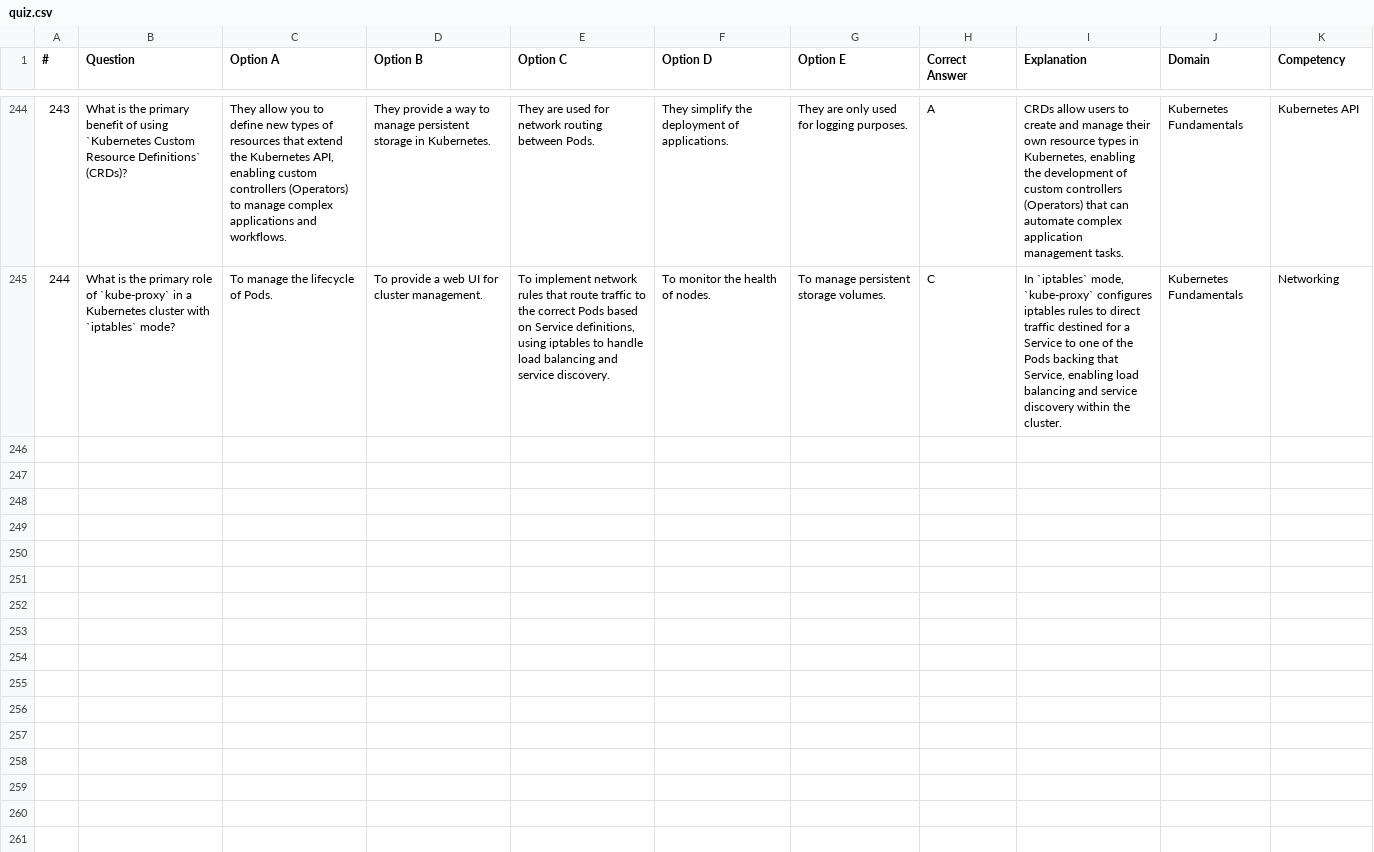
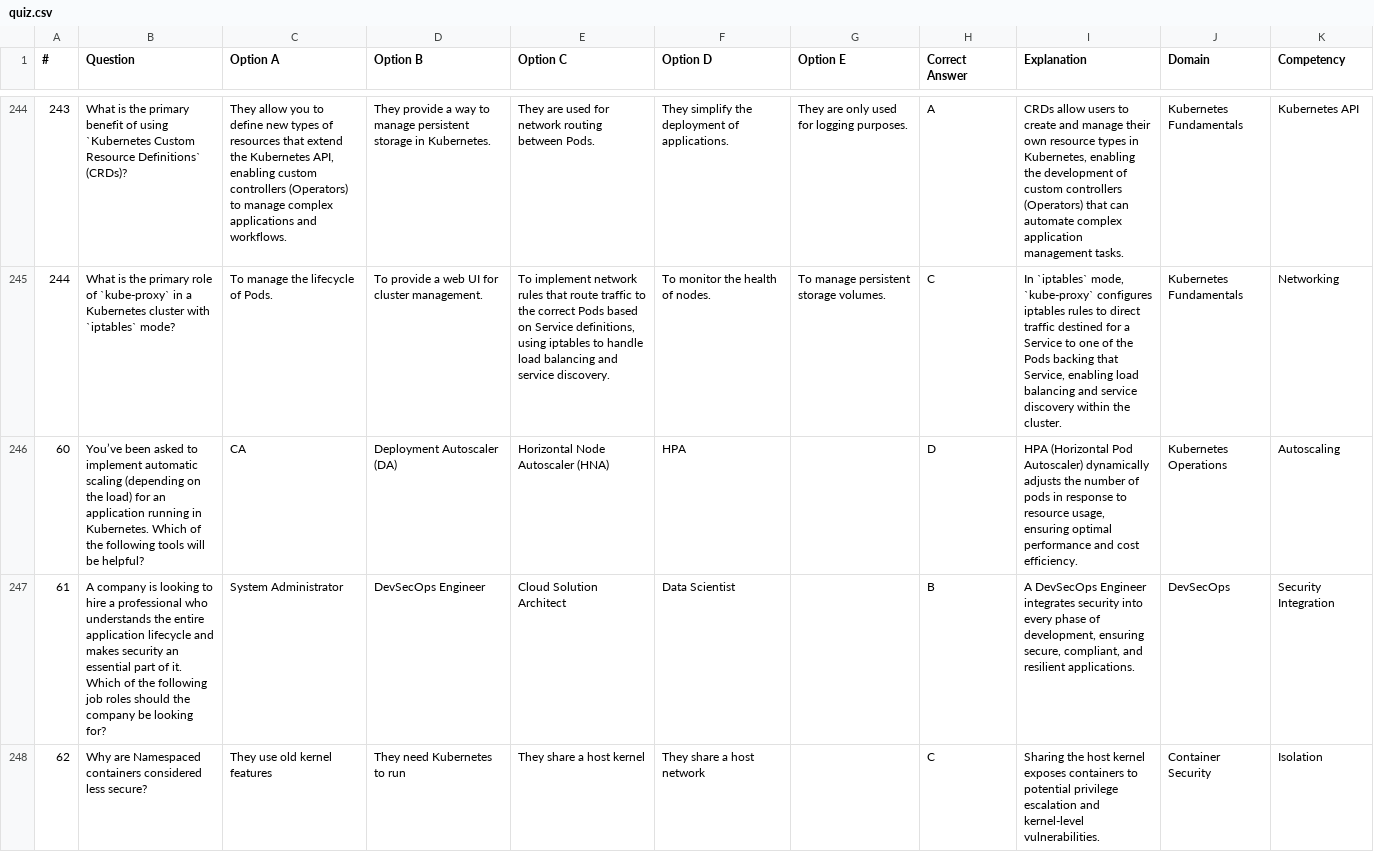
Before and after one commit to hezronkimutai/kcna, a CSV file: quiz.csv, drawn as a sheet; only a part is shown, gaps mark what is left out; the diff covers the shown part only; the diff names each change by its address in the sheet, - before the commit and + after, or states it on an @@ line.

Commit message:
Add new questions and refine existing ones in quiz.csv for enhanced coverage of Kubernetes concepts

```diff
--- a/quiz.csv
+++ b/quiz.csv
+row 246: 60 | You’ve been asked to implement automatic scaling (depending on the load) for an application running in Kubernetes. Which of the following tools will be helpful? | CA | Deployment Autoscaler (DA) | Horizontal Node Autoscaler (HNA) | HPA |  | D | HPA (Horizontal Pod Autoscaler) dynamically adjusts the number of pods in response to resource usage, ensuring optimal performance and cost efficiency. | Kubernetes Operations | Autoscaling
+row 247: 61 | A company is looking to hire a professional who understands the entire application lifecycle and makes security an essential part of it. Which of the following job roles should the company be looking for? | System Administrator | DevSecOps Engineer | Cloud Solution Architect | Data Scientist |  | B | A DevSecOps Engineer integrates security into every phase of development, ensuring secure, compliant, and resilient applications. | DevSecOps | Security Integration
+row 248: 62 | Why are Namespaced containers considered less secure? | They use old kernel features | They need Kubernetes to run | They share a host kernel | They share a host network |  | C | Sharing the host kernel exposes containers to potential privilege escalation and kernel-level vulnerabilities. | Container Security | Isolation
```
Also changed, not shown: 7 added rows elsewhere in this file.
